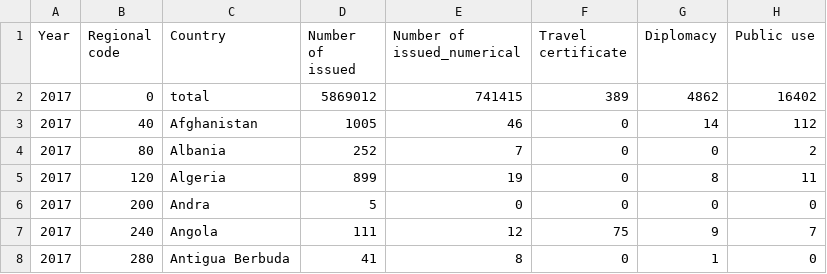
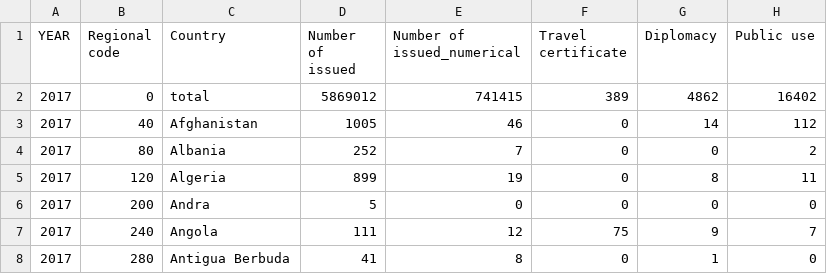
Before and after one commit to Waleed-Nisar/Visa-Analysis-Azure-End-to-End-Project, a CSV file: src/input/visa_number_in_japan.csv, drawn as a sheet; only a part is shown; the diff names each change by its address in the sheet, - before the commit and + after, or states it on an @@ line.

Commit message:
Update visa_number_in_japan.csv

```diff
--- a/src/input/visa_number_in_japan.csv
+++ b/src/input/visa_number_in_japan.csv
-A1: Year
+A1: YEAR
```
